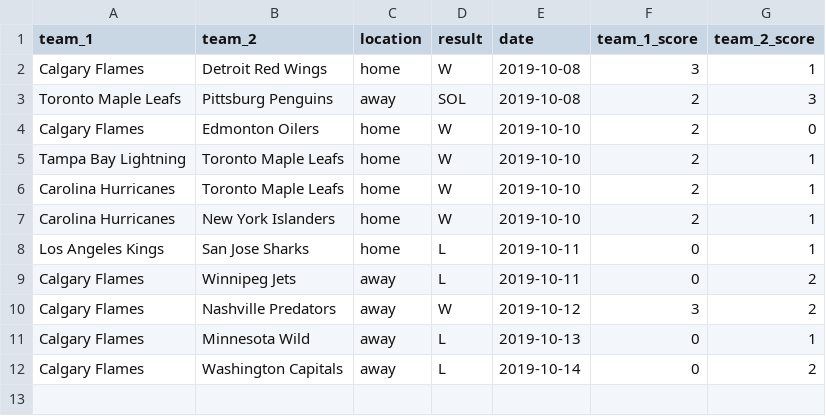
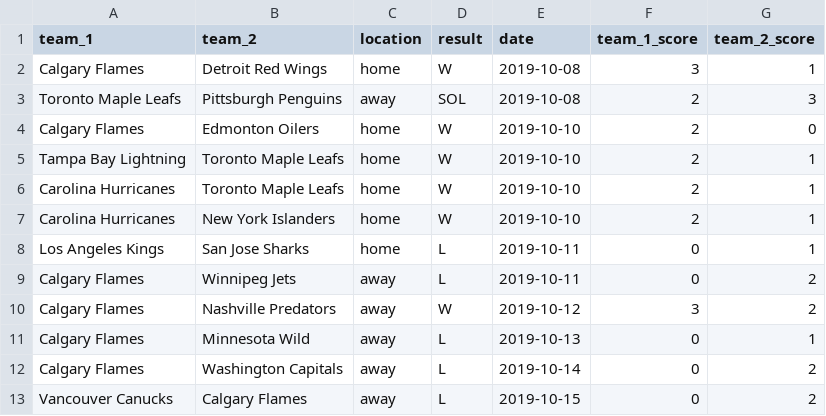
Before and after one commit to abriggs914/Coding_Practice, a CSV file: Python/true_skill_rank/games.csv, drawn as a sheet.

```diff
--- a/Python/true_skill_rank/games.csv
+++ b/Python/true_skill_rank/games.csv
@@ -2,3 +2,3 @@ team_1,team_2,location,result,date,team_1_score,team_2_score
 Calgary Flames,Detroit Red Wings,home,W,2019-10-08,3,1
-Toronto Maple Leafs,Pittsburg Penguins,away,SOL,2019-10-08,2,3
+Toronto Maple Leafs,Pittsburgh Penguins,away,SOL,2019-10-08,2,3
 Calgary Flames,Edmonton Oilers,home,W,2019-10-10,2,0
@@ -12 +12,2 @@ Calgary Flames,Minnesota Wild,away,L,2019-10-13,0,1
 Calgary Flames,Washington Capitals,away,L,2019-10-14,0,2
+Vancouver Canucks,Calgary Flames,away,L,2019-10-15,0,2
```
Also changed, not shown: 2 other files.
